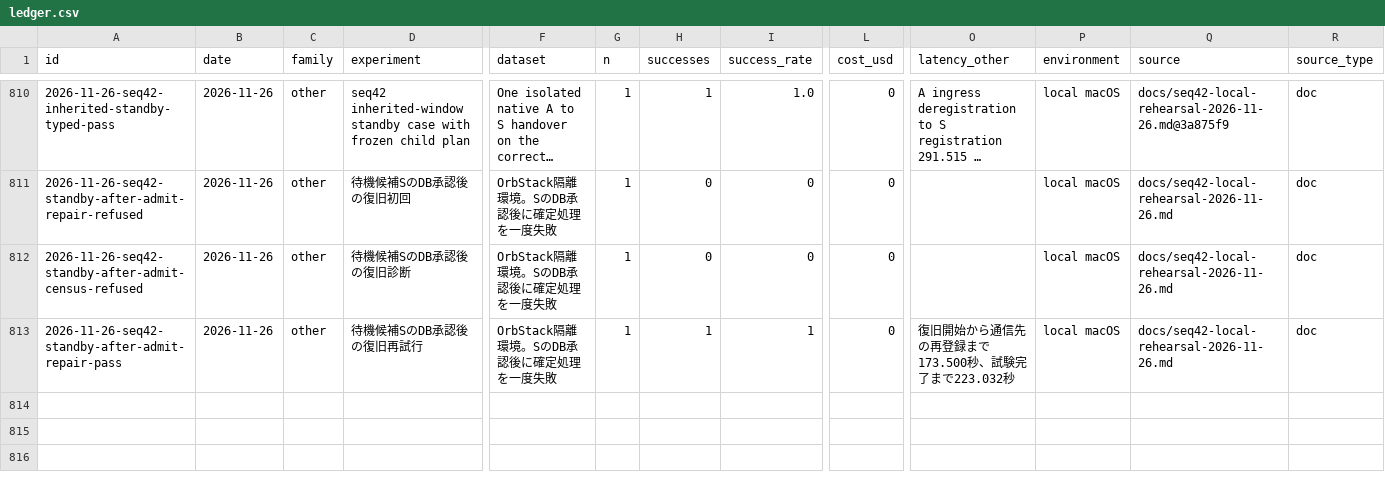
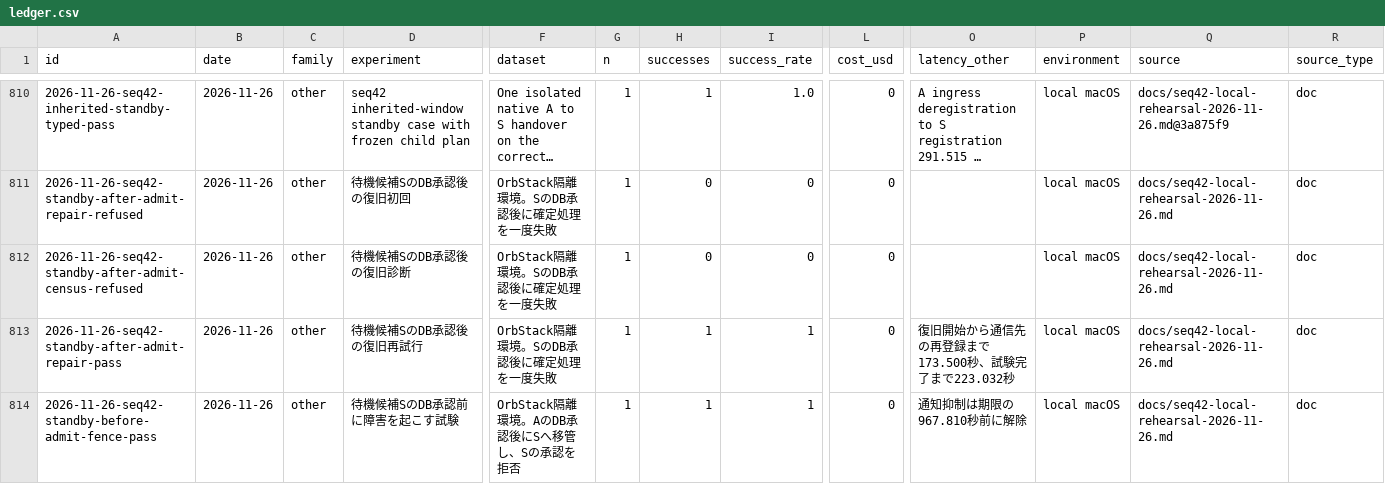
Before and after one commit to AtsushiHosaka/pals, a CSV file: docs/quality-ledger/ledger.csv, drawn as a sheet; only a part is shown, gaps mark what is left out; long unchanged cells end in …; rows hold the shown columns only; the diff names each change by its address in the sheet, - before the commit and + after, or states it on an @@ line.

Commit message:
Record seq42 refusal before standby admission

```diff
--- a/docs/quality-ledger/ledger.csv
+++ b/docs/quality-ledger/ledger.csv
+row 814: 2026-11-26-seq42-standby-before-admit-fence-pass | 2026-11-26 | other | 待機候補SのDB承認前に障害を起こす試験 | OrbStack隔離環境。AのDB承認後にSへ移管し、Sの承認を拒否 | 1 | 1 | 1 | 0 | 通知抑制は期限の967.810秒前に解除 | local macOS | docs/seq42-local-rehearsal-2026-11-26.md | doc
```
Also changed, not shown: 3 other files.
